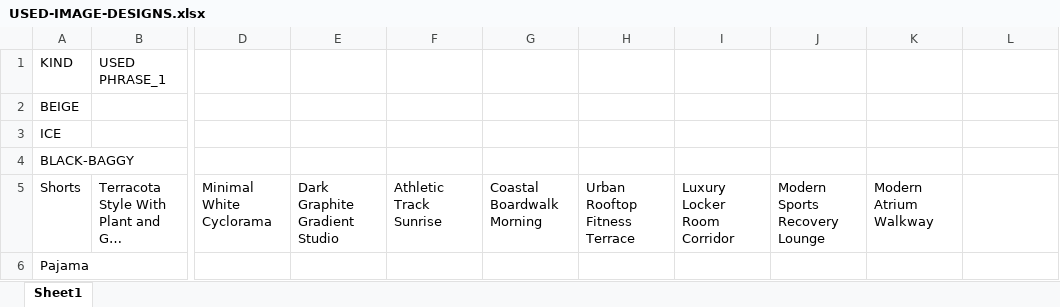
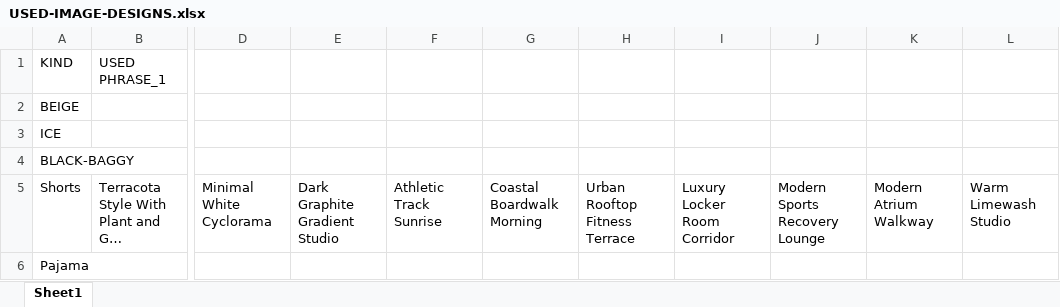
Before and after one commit to Eshaan111/work--fk-tools, an Excel workbook: Full-LC-AUTO/image_prompter/USED-IMAGE-DESIGNS.xlsx, sheet Sheet1, drawn as a sheet; only a part is shown, gaps mark what is left out; long unchanged cells end in …; values as stored, in another font and other column widths than the file's, no borders; the diff names each change by its address in the sheet, - before the commit and + after, or states it on an @@ line.

```diff
--- a/Full-LC-AUTO/image_prompter/USED-IMAGE-DESIGNS.xlsx (sheet Sheet1)
+++ b/Full-LC-AUTO/image_prompter/USED-IMAGE-DESIGNS.xlsx (sheet Sheet1)
-L5: (empty)
+L5: Warm Limewash Studio
```
Also changed, not shown: 10 other files.
